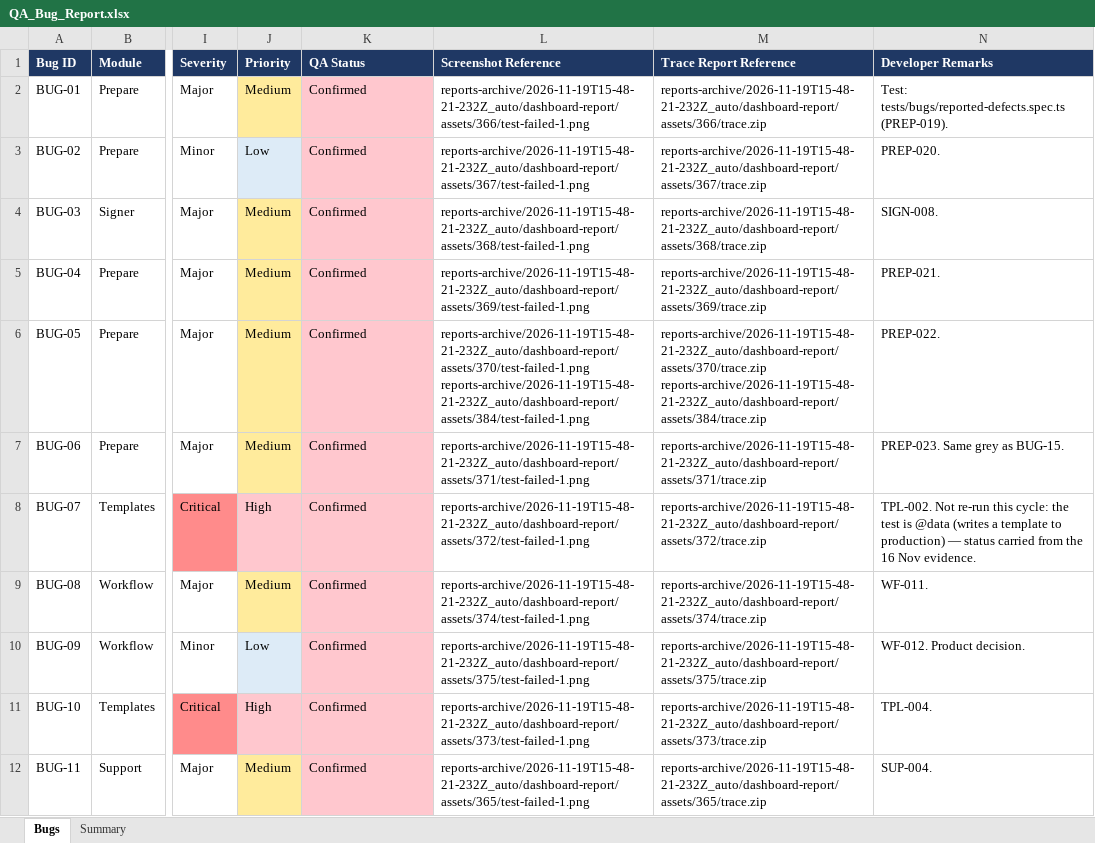
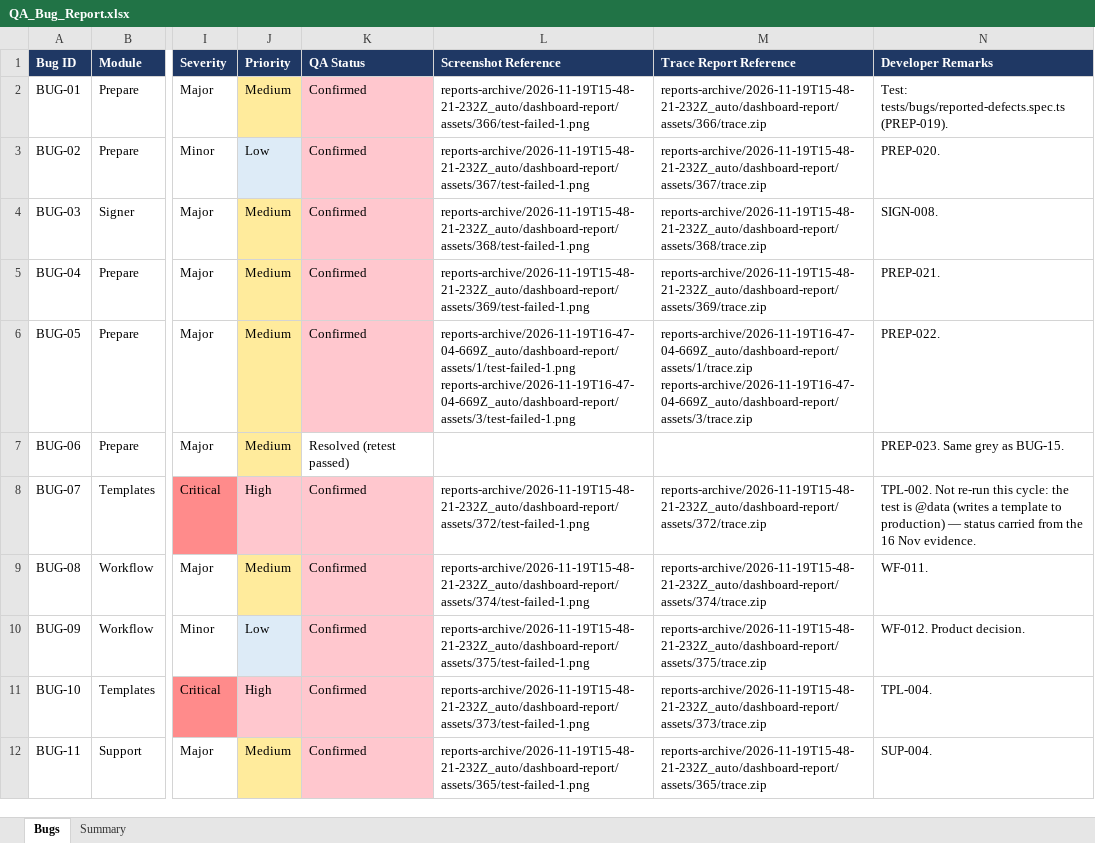
Before and after one commit to mokaddes-arman/eSign_QA, an Excel workbook: qa-reports/QA_Bug_Report.xlsx, sheet Bugs, drawn as a sheet; only a part is shown, gaps mark what is left out; values as stored, in another font and other column widths than the file's, no borders; ↵ is a line break in a cell; the diff names each change by its address in the sheet, - before the commit and + after, or states it on an @@ line.

```diff
--- a/qa-reports/QA_Bug_Report.xlsx (sheet Bugs)
+++ b/qa-reports/QA_Bug_Report.xlsx (sheet Bugs)
-L6 (Screenshot Reference): reports-archive/2026-11-19T15-48-21-232Z_auto/dashboard-report/assets/370/test-failed-1.png ↵ reports-archive/2026-11-19T15-48-21-232Z_auto/dashboard-report/assets/384/test-failed-1.png
+L6 (Screenshot Reference): reports-archive/2026-11-19T16-47-04-669Z_auto/dashboard-report/assets/1/test-failed-1.png ↵ reports-archive/2026-11-19T16-47-04-669Z_auto/dashboard-report/assets/3/test-failed-1.png
-M6 (Trace Report Reference): reports-archive/2026-11-19T15-48-21-232Z_auto/dashboard-report/assets/370/trace.zip ↵ reports-archive/2026-11-19T15-48-21-232Z_auto/dashboard-report/assets/384/trace.zip
+M6 (Trace Report Reference): reports-archive/2026-11-19T16-47-04-669Z_auto/dashboard-report/assets/1/trace.zip ↵ reports-archive/2026-11-19T16-47-04-669Z_auto/dashboard-report/assets/3/trace.zip
-K7 (QA Status): Confirmed
+K7 (QA Status): Resolved (retest passed)
-K7 fill: #FFC7CE
+K7 fill: none
-L7 (Screenshot Reference): reports-archive/2026-11-19T15-48-21-232Z_auto/dashboard-report/assets/371/test-failed-1.png
+L7 (Screenshot Reference): (empty)
-M7 (Trace Report Reference): reports-archive/2026-11-19T15-48-21-232Z_auto/dashboard-report/assets/371/trace.zip
+M7 (Trace Report Reference): (empty)
```
Also changed, not shown: sheet Summary, qa-reports/QA_Coverage_Matrix.xlsx, qa-reports/QA_Execution_Summary.xlsx, 6 other files.
